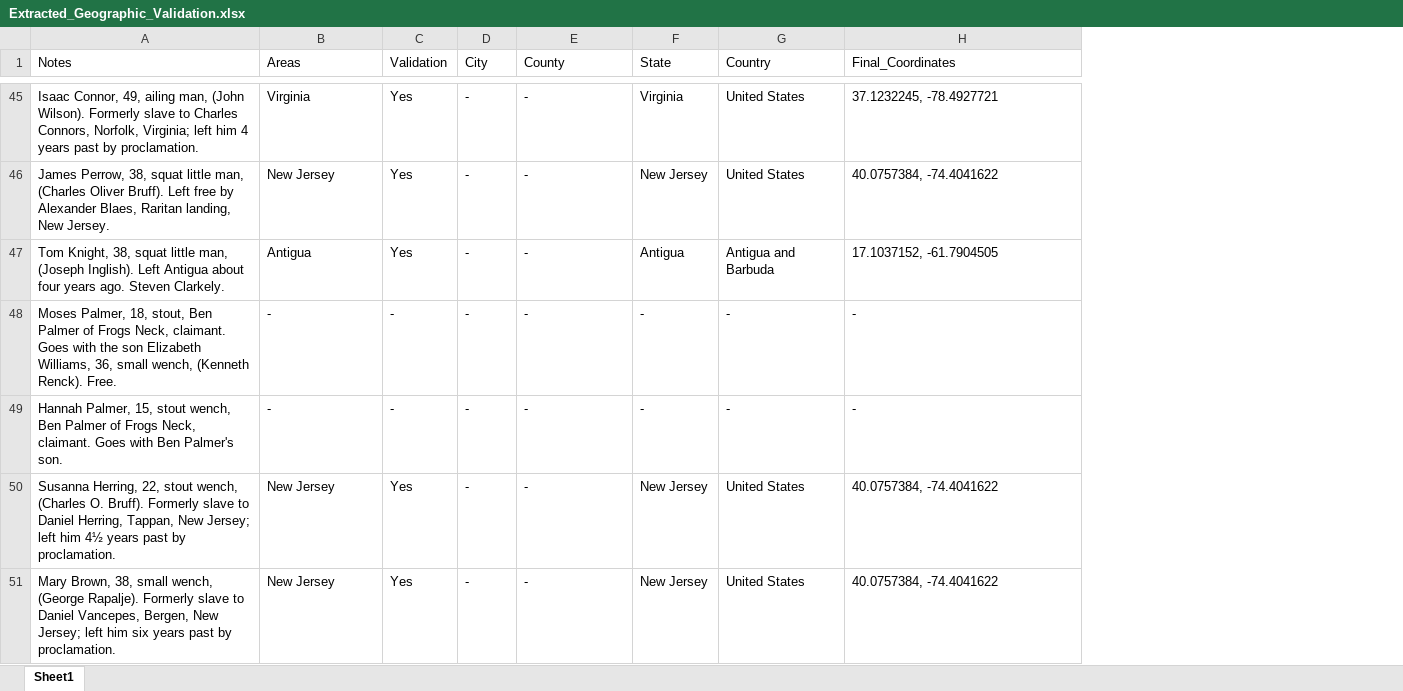
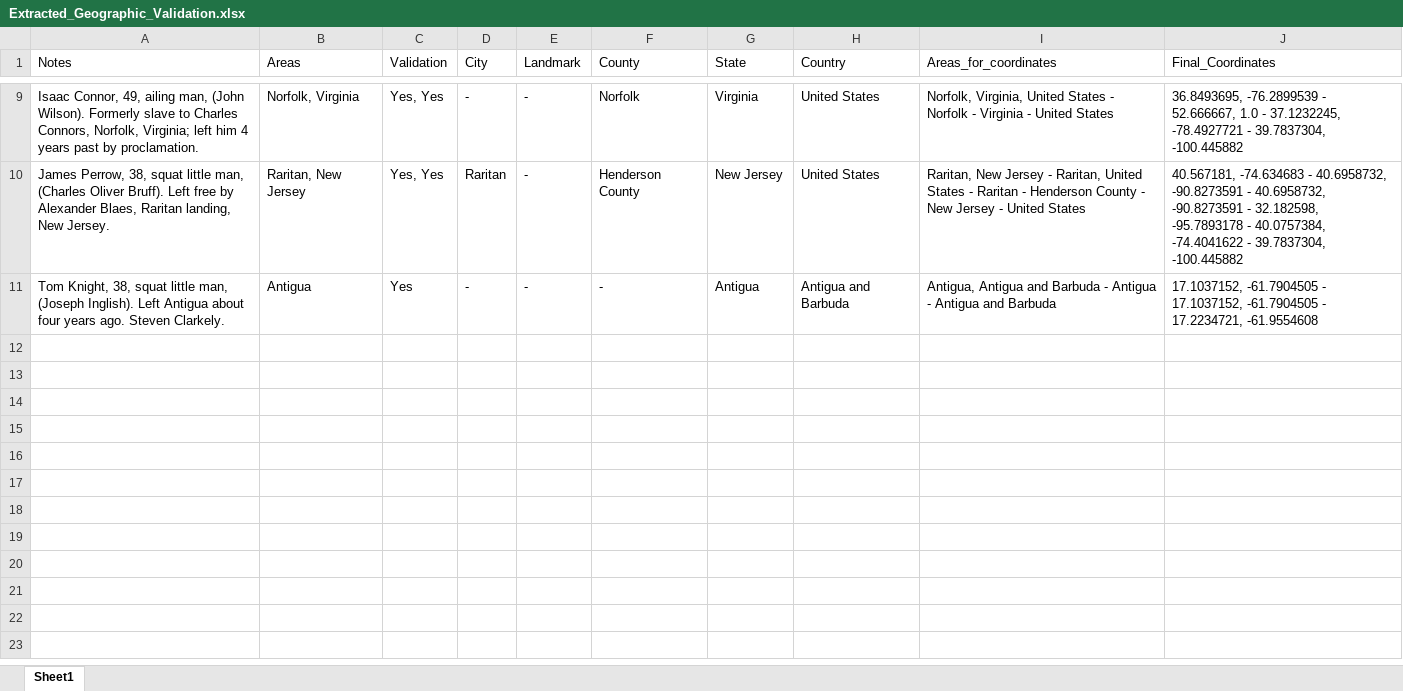
Before and after one commit to osamahabib5/compile_bon_records, an Excel workbook: Extracted_Geographic_Validation.xlsx, sheet Sheet1, drawn as a sheet; only a part is shown, gaps mark what is left out; values as stored, in another font and other column widths than the file's, no borders; removed rows and columns are numbered as before the commit, all else as after; the diff covers the shown part only; the diff names each change by its address in the sheet, - before the commit and + after, or states it on an @@ line.

Commit message:
made final changes to get the city, county, states column

```diff
--- a/Extracted_Geographic_Validation.xlsx (sheet Sheet1)
+++ b/Extracted_Geographic_Validation.xlsx (sheet Sheet1)
+column E (Landmark), rows 9-11: all -
+column I (Areas_for_coordinates), rows 9-11: Norfolk, Virginia, United States - Norfolk - Virginia - United States | Raritan, New Jersey - Raritan, United States - Raritan - Henderson County - New Jersey - United States | Antigua, Antigua and Barbuda - Antigua - Antigua and Barbuda
-B9 (Areas): Virginia
+B9 (Areas): Norfolk, Virginia
-C9:C10 (Validation): Yes
+C9:C10 (Validation): Yes, Yes
-F9 (County): -
+F9 (County): Norfolk
-J9 (Final_Coordinates): 37.1232245, -78.4927721
+J9 (Final_Coordinates): 36.8493695, -76.2899539 - 52.666667, 1.0 - 37.1232245, -78.4927721 - 39.7837304, -100.445882
-B10 (Areas): New Jersey
+B10 (Areas): Raritan, New Jersey
-D10 (City): -
+D10 (City): Raritan
-F10 (County): -
+F10 (County): Henderson County
-J10 (Final_Coordinates): 40.0757384, -74.4041622
+J10 (Final_Coordinates): 40.567181, -74.634683 - 40.6958732, -90.8273591 - 40.6958732, -90.8273591 - 32.182598, -95.7893178 - 40.0757384, -74.4041622 - 39.7837304, -100.445882
-J11 (Final_Coordinates): 17.1037152, -61.7904505
+J11 (Final_Coordinates): 17.1037152, -61.7904505 - 17.1037152, -61.7904505 - 17.2234721, -61.9554608
-row 48: Moses Palmer, 18, stout, Ben Palmer of Frogs Neck, claimant. Goes with the son Elizabeth Williams, 36, small wench, (Kenneth Renck). Free. | - | - | - | - | - | - | -
-row 49: Hannah Palmer, 15, stout wench, Ben Palmer of Frogs Neck, claimant. Goes with Ben Palmer's son. | - | - | - | - | - | - | -
-row 50: Susanna Herring, 22, stout wench, (Charles O. Bruff). Formerly slave to Daniel Herring, Tappan, New Jersey; left him 4½ years past by proclamation. | New Jersey | Yes | - | - | New Jersey | United States | 40.0757384, -74.4041622
-row 51: Mary Brown, 38, small wench, (George Rapalje). Formerly slave to Daniel Vancepes, Bergen, New Jersey; left him six years past by proclamation. | New Jersey | Yes | - | - | New Jersey | United States | 40.0757384, -74.4041622
```
Also changed, not shown: 36 removed rows and 33 edited cells elsewhere in this sheet, notes_sample.xlsx, 4 other files.
